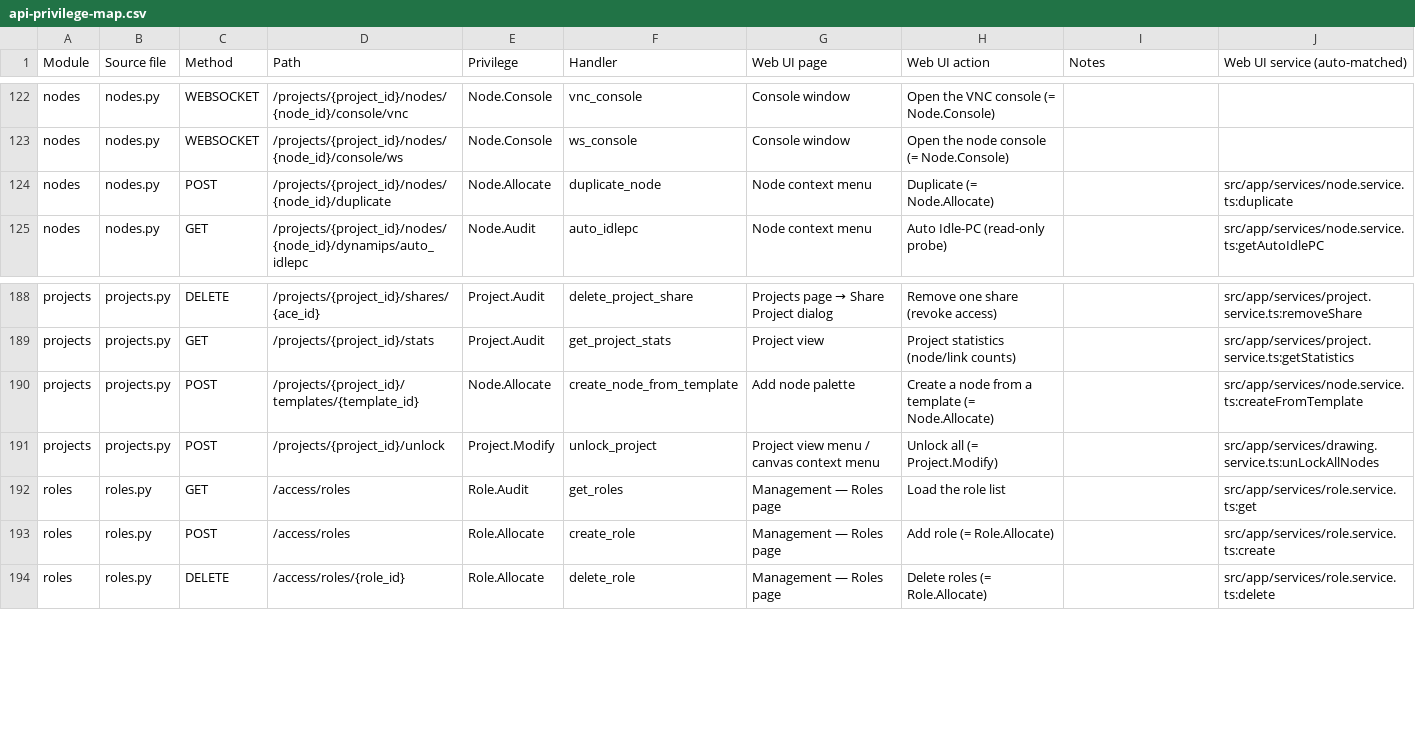
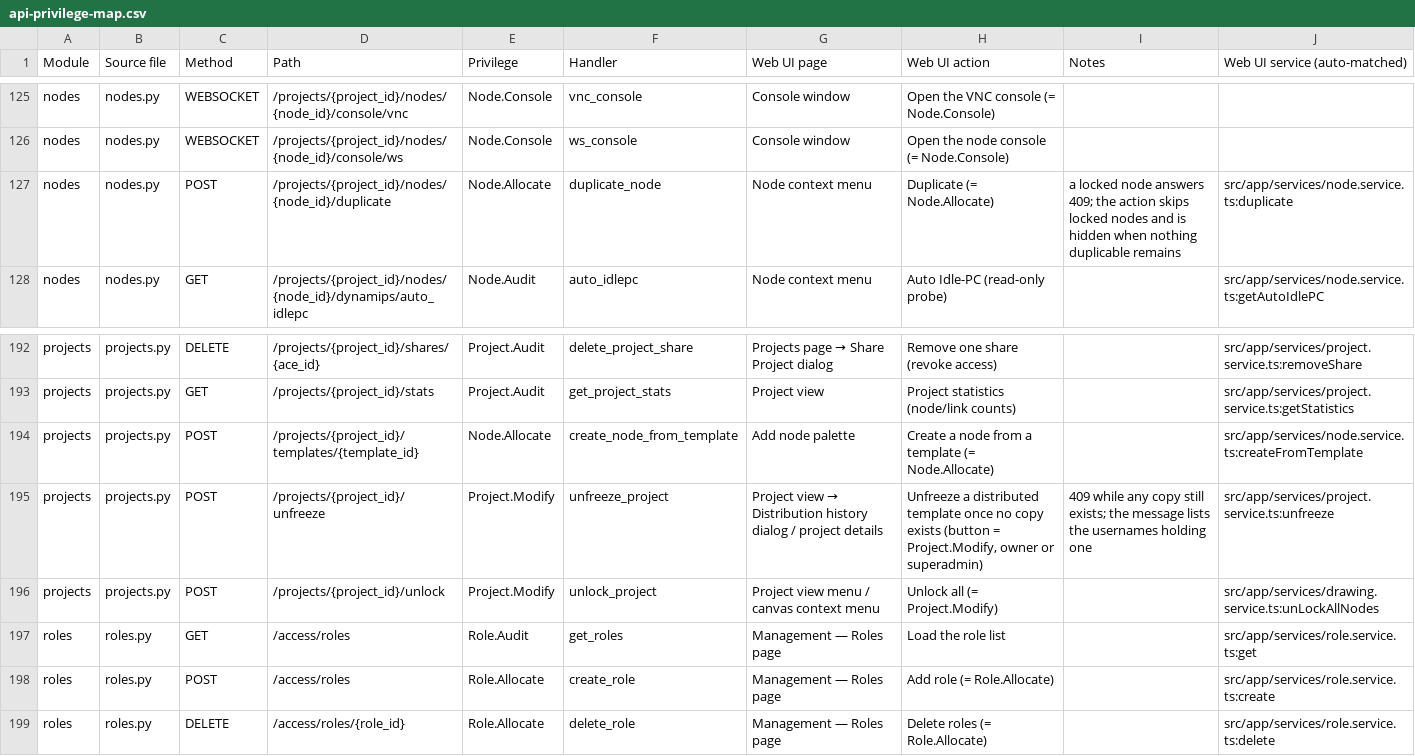
Before and after one commit to yueguobin/gns3-web-ui, a CSV file: docs/features/rbac/api-privilege-map.csv, drawn as a sheet; only a part is shown, gaps mark what is left out; the diff covers the shown part only.

Commit message:
Adapt the web UI to the frozen-template distribution lifecycle
The server freezes a distributed project as a template until every copy
is deleted, and marks each copy with its template's id:

- duplicate and export actions move to the new Project.Duplicate and
  Project.Export privileges (the Lab member role carries neither, so
  recipients stop seeing actions that can only fail with 409)
- a frozen template shows a badge and a read-only project view (editing,
  power operations and topology writes hidden; snapshots stay, only
  restore is refused); a distributed copy shows a provided-by-the-teacher
  badge and hides duplicate, export and re-distribute
- the distribution history dialog gains delete-all-copies per finished
  job and unfreeze for the template owner once no copy remains; record
  deletion surfaces the server's 409 listing the holders
- node duplication skips locked nodes with a warning (the server refuses
  them) and relays server 409 messages instead of guessing a reason
- ProjectService.isReadOnly treats a frozen template as read-only;
  project.service gains unfreeze and deleteDistributionCopies
- regenerate the RBAC API map for the new endpoints and privileges

```diff
--- a/docs/features/rbac/api-privilege-map.csv
+++ b/docs/features/rbac/api-privilege-map.csv
@@ -123,3 +126,3 @@ nodes,nodes.py,WEBSOCKET,/projects/{project_id}/nodes/{node_id}/console/vnc,Node
 nodes,nodes.py,WEBSOCKET,/projects/{project_id}/nodes/{node_id}/console/ws,Node.Console,ws_console,Console window,Open the node console (= Node.Console),,
-nodes,nodes.py,POST,/projects/{project_id}/nodes/{node_id}/duplicate,Node.Allocate,duplicate_node,Node context menu,Duplicate (= Node.Allocate),,src/app/services/node.service.ts:duplicate
+nodes,nodes.py,POST,/projects/{project_id}/nodes/{node_id}/duplicate,Node.Allocate,duplicate_node,Node context menu,Duplicate (= Node.Allocate),a locked node answers 409; the action skips locked nodes and is hidden when nothing duplicable remains,src/app/services/node.service.ts:duplicate
 nodes,nodes.py,GET,/projects/{project_id}/nodes/{node_id}/dynamips/auto_idlepc,Node.Audit,auto_idlepc,Node context menu,Auto Idle-PC (read-only probe),,src/app/services/node.service.ts:getAutoIdlePC
@@ -190,2 +194,3 @@ projects,projects.py,GET,/projects/{project_id}/stats,Project.Audit,get_project_
 projects,projects.py,POST,/projects/{project_id}/templates/{template_id},Node.Allocate,create_node_from_template,Add node palette,Create a node from a template (= Node.Allocate),,src/app/services/node.service.ts:createFromTemplate
+projects,projects.py,POST,/projects/{project_id}/unfreeze,Project.Modify,unfreeze_project,Project view → Distribution history dialog / project details,"Unfreeze a distributed template once no copy exists (button = Project.Modify, owner or superadmin)",409 while any copy still exists; the message lists the usernames holding one,src/app/services/project.service.ts:unfreeze
 projects,projects.py,POST,/projects/{project_id}/unlock,Project.Modify,unlock_project,Project view menu / canvas context menu,Unlock all (= Project.Modify),,src/app/services/drawing.service.ts:unLockAllNodes
```
Also changed, not shown: 4 added rows and 15 edited cells elsewhere in this file, 22 other files.
